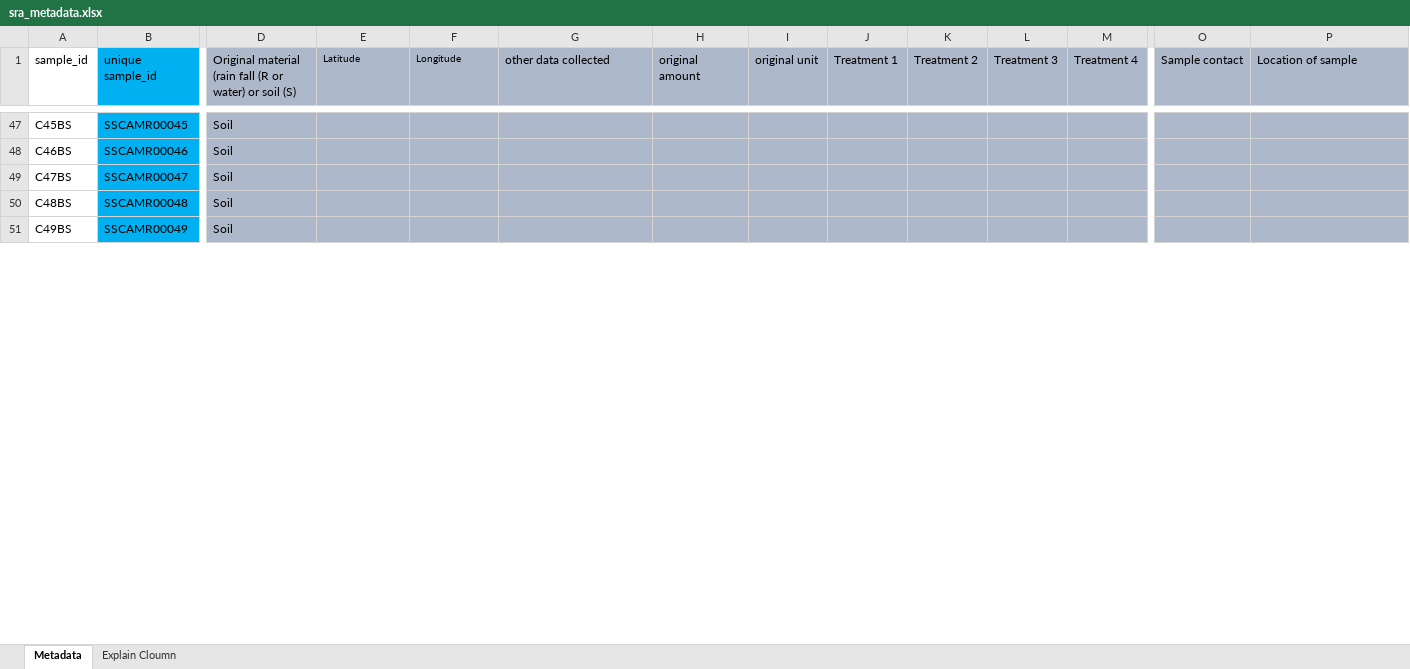
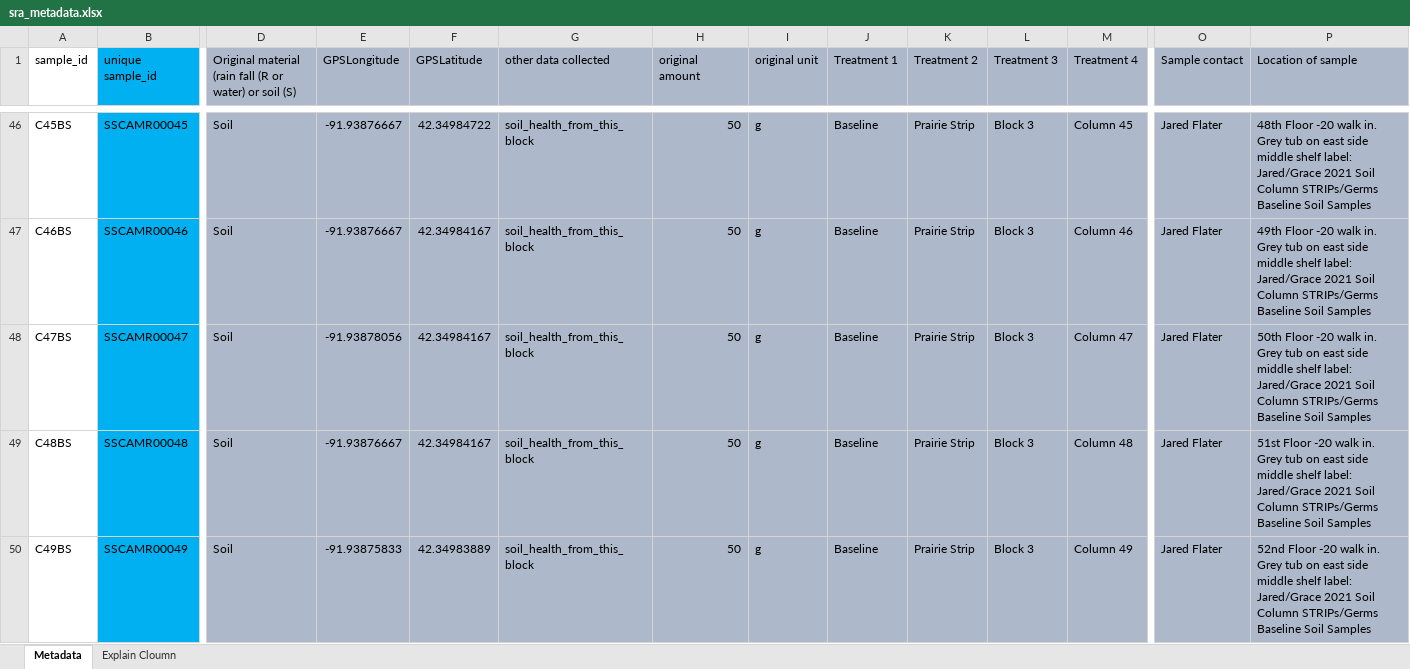
Before and after one commit to jflater/2021_strips_soil_column, an Excel workbook: Data/sra_metadata.xlsx, sheet Metadata, drawn as a sheet; only a part is shown, gaps mark what is left out; values as stored, in another font and other column widths than the file's, no borders; addresses are those after the commit; the diff covers the shown part only; the diff names each change by its address in the sheet, - before the commit and + after, or states it on an @@ line.

```diff
--- a/Data/sra_metadata.xlsx (sheet Metadata)
+++ b/Data/sra_metadata.xlsx (sheet Metadata)
-E1: Latitude
+E1: GPSLongitude
@@ E1:F1 text size: larger @@
-F1: Longitude
+F1: GPSLatitude
-E46:E47 (GPSLongitude): (empty)
+E46:E47 (GPSLongitude): -91.93876667
-F46 (GPSLatitude): (empty)
+F46 (GPSLatitude): 42.34984722
-G46:G50 (other data collected): (empty)
+G46:G50 (other data collected): soil_health_from_this_block
-H46:H50 (original amount): (empty)
+H46:H50 (original amount): 50
-I46:I50 (original unit): (empty)
+I46:I50 (original unit): g
-J46:J50 (Treatment 1): (empty)
+J46:J50 (Treatment 1): Baseline
-K46:K50 (Treatment 2): (empty)
+K46:K50 (Treatment 2): Prairie Strip
-L46:L50 (Treatment 3): (empty)
+L46:L50 (Treatment 3): Block 3
-M46 (Treatment 4): (empty)
+M46 (Treatment 4): Column 45
-O46:O50 (Sample contact): (empty)
+O46:O50 (Sample contact): Jared Flater
-P46 (Location of sample): (empty)
+P46 (Location of sample): 48th Floor -20 walk in. Grey tub on east side middle shelf label: Jared/Grace 2021 Soil Column STRIPs/Germs Baseline Soil Samples
-F47:F49 (GPSLatitude): (empty)
+F47:F49 (GPSLatitude): 42.34984167
-M47 (Treatment 4): (empty)
+M47 (Treatment 4): Column 46
-P47 (Location of sample): (empty)
+P47 (Location of sample): 49th Floor -20 walk in. Grey tub on east side middle shelf label: Jared/Grace 2021 Soil Column STRIPs/Germs Baseline Soil Samples
-E48 (GPSLongitude): (empty)
+E48 (GPSLongitude): -91.93878056
-M48 (Treatment 4): (empty)
+M48 (Treatment 4): Column 47
-P48 (Location of sample): (empty)
+P48 (Location of sample): 50th Floor -20 walk in. Grey tub on east side middle shelf label: Jared/Grace 2021 Soil Column STRIPs/Germs Baseline Soil Samples
-E49 (GPSLongitude): (empty)
+E49 (GPSLongitude): -91.93876667
-M49 (Treatment 4): (empty)
+M49 (Treatment 4): Column 48
-P49 (Location of sample): (empty)
+P49 (Location of sample): 51st Floor -20 walk in. Grey tub on east side middle shelf label: Jared/Grace 2021 Soil Column STRIPs/Germs Baseline Soil Samples
-E50 (GPSLongitude): (empty)
+E50 (GPSLongitude): -91.93875833
-F50 (GPSLatitude): (empty)
+F50 (GPSLatitude): 42.34983889
-M50 (Treatment 4): (empty)
+M50 (Treatment 4): Column 49
-P50 (Location of sample): (empty)
+P50 (Location of sample): 52nd Floor -20 walk in. Grey tub on east side middle shelf label: Jared/Grace 2021 Soil Column STRIPs/Germs Baseline Soil Samples
```
Also changed, not shown: 1 removed row, 498 edited cells and cell formats elsewhere in this sheet, Data/LeachateData.xlsx, Data/SoilData.xlsx, 4 other files.
